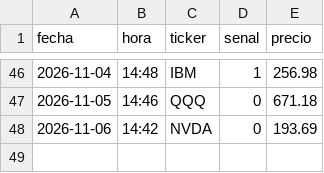
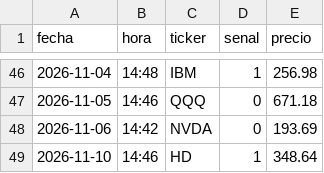
Before and after one commit to sombranba-bit/bot-trading, a CSV file: data/senales.csv, drawn as a sheet; only a part is shown, gaps mark what is left out.

```diff
--- a/data/senales.csv
+++ b/data/senales.csv
@@ -48 +48,2 @@ fecha,hora,ticker,senal,precio
 2026-11-06,14:42,NVDA,0,193.69
+2026-11-10,14:46,HD,1,348.64
```
Also changed, not shown: data/trades.csv, 1 other file.
